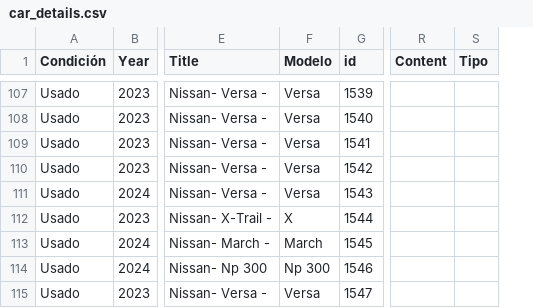
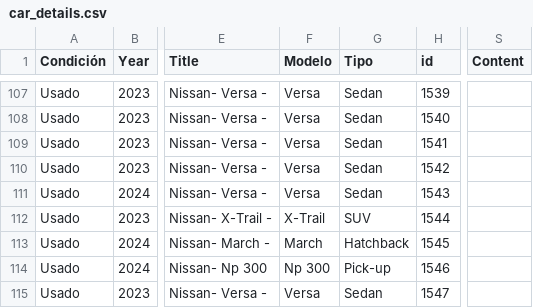
Before and after one commit to AlanGeovs/Dev_Python, a CSV file: Automayoreo/car_details.csv, drawn as a sheet; only a part is shown, gaps mark what is left out; removed rows and columns are numbered as before the commit, all else as after; the diff covers the shown part only; the diff names each change by its address in the sheet, - before the commit and + after, or states it on an @@ line.

Commit message:
Se mejoró la estructura de obtención de datos a extraer por Tipo de Auto y modelo

```diff
--- a/Automayoreo/car_details.csv
+++ b/Automayoreo/car_details.csv
+column G (Tipo), rows 107-115: Sedan | Sedan | Sedan | Sedan | Sedan | SUV | Hatchback | Pick-up | Sedan
-column S (Tipo), empty
-F112 (Modelo): X
+F112 (Modelo): X-Trail
```
Also changed, not shown: 6 edited cells elsewhere in this file, 1 other file.
